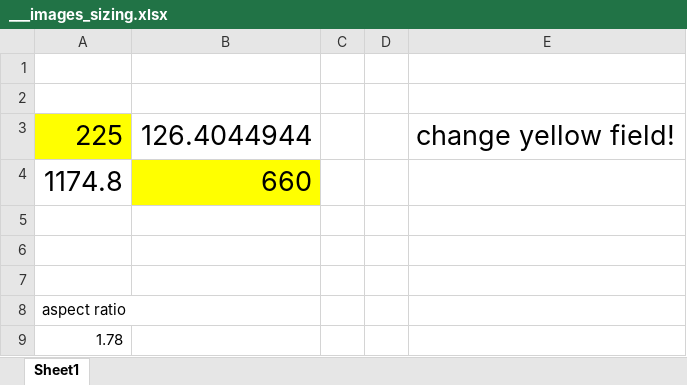
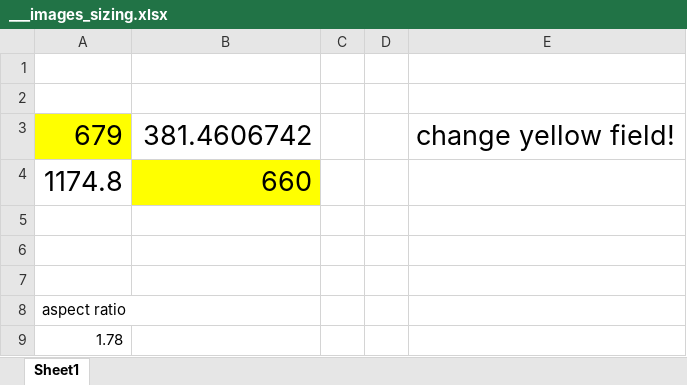
Before and after one commit to slovenskivedci/slovenskivedci.github.io, an Excel workbook: images/___images_sizing.xlsx, sheet Sheet1, drawn as a sheet; values as stored, in another font and other column widths than the file's, no borders; removed rows and columns are numbered as before the commit, all else as after; the diff names each change by its address in the sheet, - before the commit and + after, or states it on an @@ line.

```diff
--- a/images/___images_sizing.xlsx (sheet Sheet1)
+++ b/images/___images_sizing.xlsx (sheet Sheet1)
-row 3: 225 | 126.4044944 |  |  | change yellow field!
+row 3: 679 | 381.4606742 |  |  | change yellow field!
```
Also changed, not shown: 5 other files.
